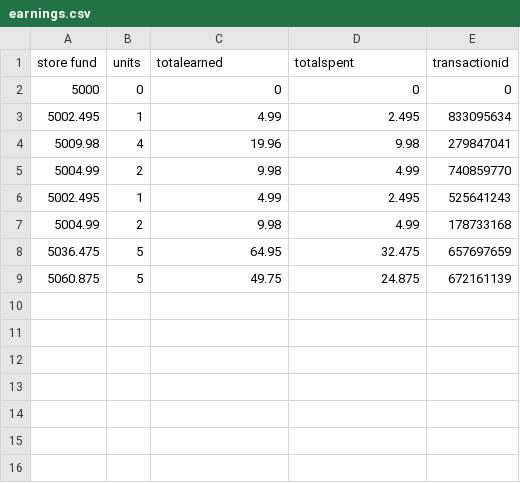
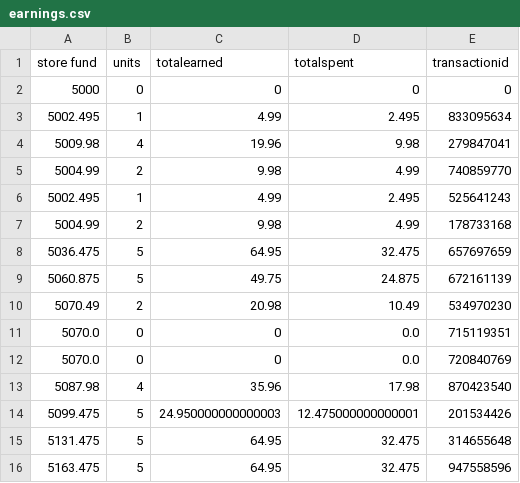
Before and after one commit to MasudurRah/CSC4110, a CSV file: GroupProject4/files/earnings.csv, drawn as a sheet.

```diff
--- a/GroupProject4/files/earnings.csv
+++ b/GroupProject4/files/earnings.csv
@@ -9 +9,8 @@ store fund,units,totalearned,totalspent,transactionid
 5060.875,5,49.75,24.875,672161139
+5070.49,2,20.98,10.49,534970230
+5070.0,0,0,0.0,715119351
+5070.0,0,0,0.0,720840769
+5087.98,4,35.96,17.98,870423540
+5099.475,5,24.950000000000003,12.475000000000001,201534426
+5131.475,5,64.95,32.475,314655648
+5163.475,5,64.95,32.475,947558596
```
Also changed, not shown: GroupProject4/files/books.csv, 2 other files.
